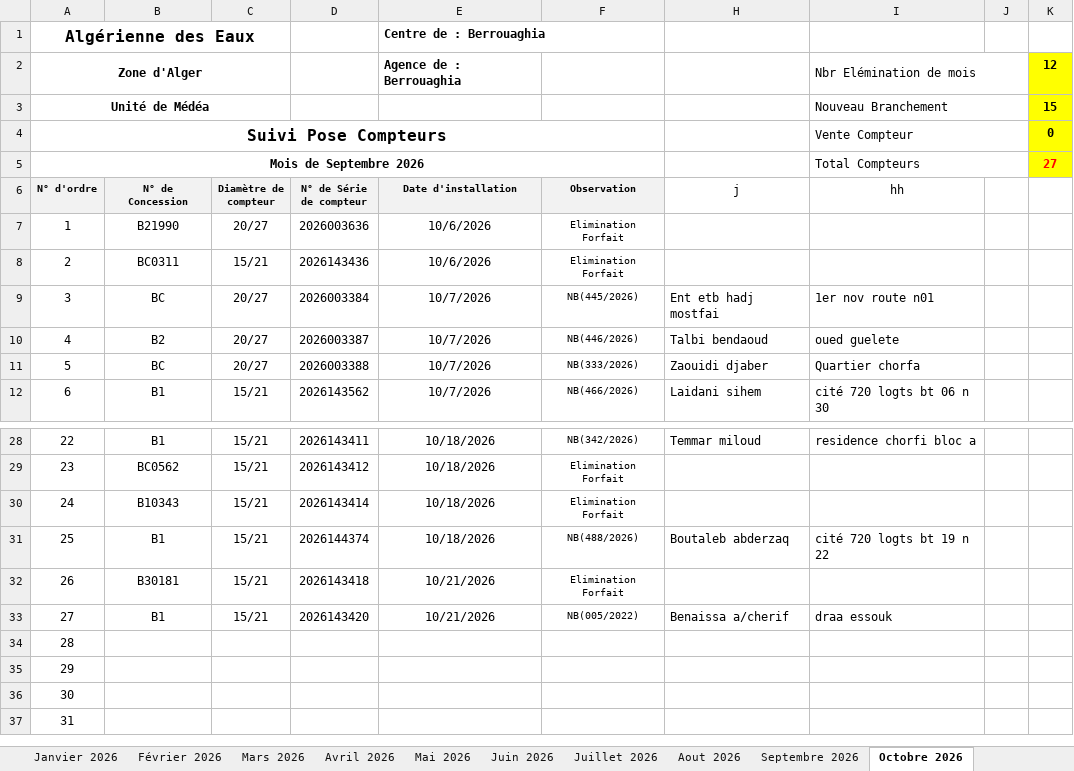
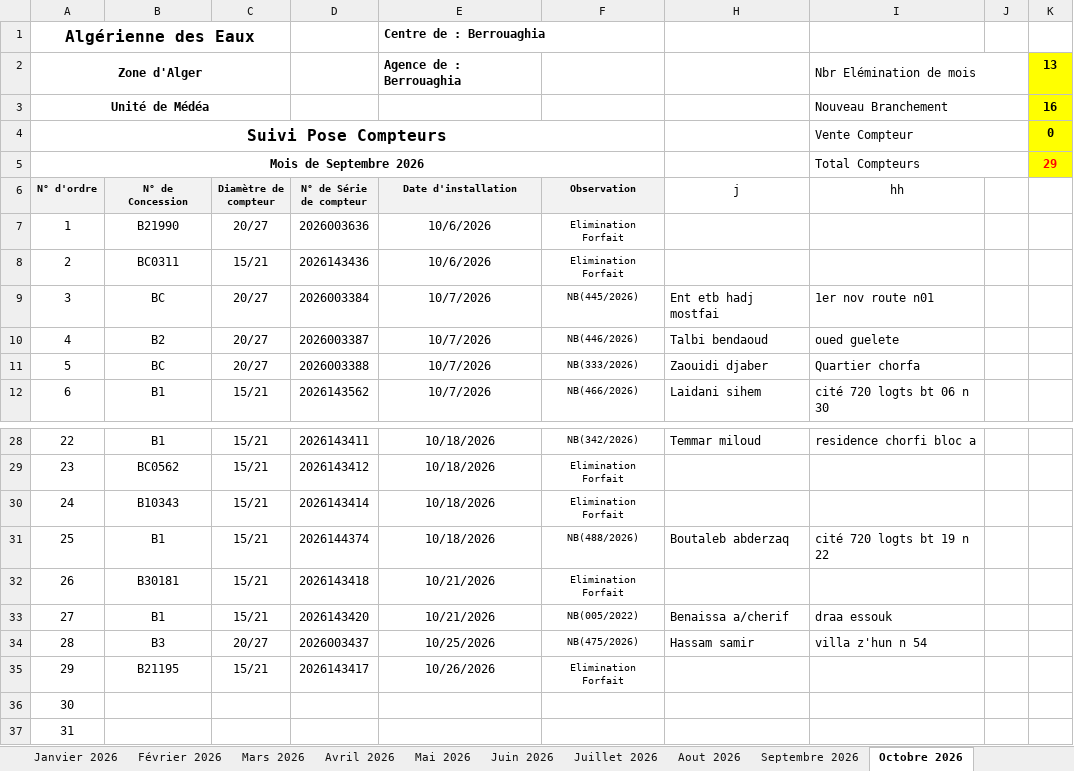
Before and after one commit to Lounnaci-gi/pose_compteur, an Excel workbook: Gestion Stock 2026/Gestion de Stock Berrouaghia/Suivie pose Compteur 2026.xlsx, sheet Octobre 2026, drawn as a sheet; only a part is shown, gaps mark what is left out; values as stored, in another font and other column widths than the file's, no borders; charts and pictures not drawn; the diff names each change by its address in the sheet, - before the commit and + after, or states it on an @@ line.

```diff
--- a/Gestion Stock 2026/Gestion de Stock Berrouaghia/Suivie pose Compteur 2026.xlsx (sheet Octobre 2026)
+++ b/Gestion Stock 2026/Gestion de Stock Berrouaghia/Suivie pose Compteur 2026.xlsx (sheet Octobre 2026)
-K2: 12
+K2: 13
-K3: 15
+K3: 16
-K5: 27
+K5: 29
-B34 (N° de Concession): (empty)
+B34 (N° de Concession): B3
-C34 (Diamètre de compteur): (empty)
+C34 (Diamètre de compteur): 20/27
-D34 (N° de Série de compteur): (empty)
+D34 (N° de Série de compteur): 2026003437
-E34 (Date d'installation): (empty)
+E34 (Date d'installation): 10/25/2026
-F34 (Observation): (empty)
+F34 (Observation): NB(475/2026)
-H34 (j): (empty)
+H34 (j): Hassam samir
-I34 (hh): (empty)
+I34 (hh): villa z'hun n 54
-B35 (N° de Concession): (empty)
+B35 (N° de Concession): B21195
-C35 (Diamètre de compteur): (empty)
+C35 (Diamètre de compteur): 15/21
-D35 (N° de Série de compteur): (empty)
+D35 (N° de Série de compteur): 2026143417
-E35 (Date d'installation): (empty)
+E35 (Date d'installation): 10/26/2026
-F35 (Observation): (empty)
+F35 (Observation): Elimination Forfait
```
Also changed, not shown: Gestion Stock 2026/Gestion de Stock Seghouane/Suivie pose Compteur Seghouane 2026.xlsx, 1 other file.
